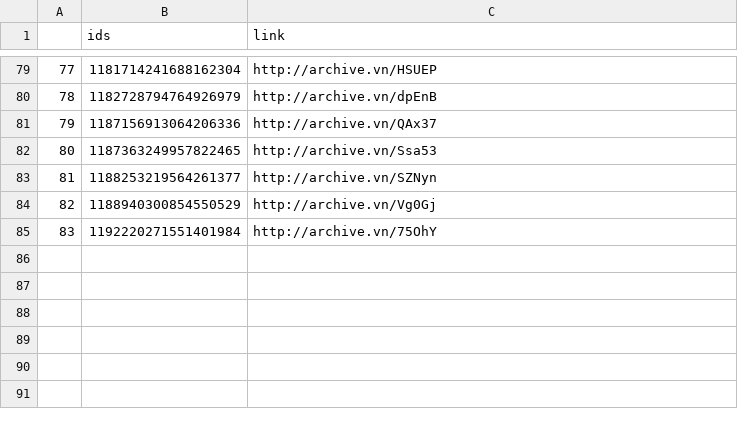
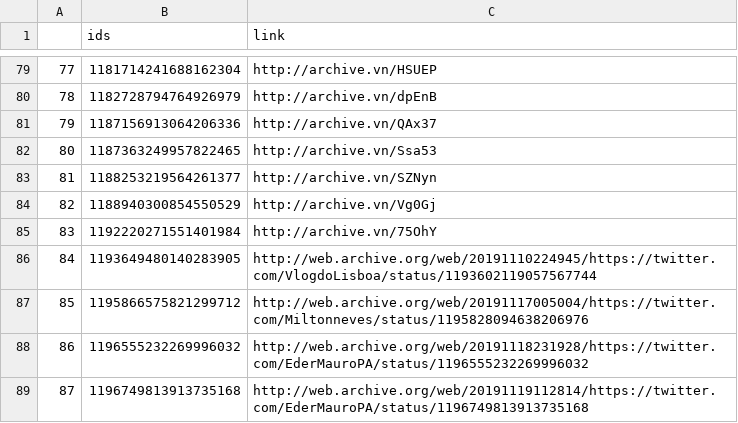
Before and after one commit to projeto7c0/7c0-core, a CSV file: csv/tweets_deletados_de_edermauropa.csv, drawn as a sheet; only a part is shown, gaps mark what is left out.

```diff
--- a/csv/tweets_deletados_de_edermauropa.csv
+++ b/csv/tweets_deletados_de_edermauropa.csv
@@ -85 +85,5 @@
 83,1192220271551401984,http://archive.vn/75OhY
+84,1193649480140283905,http://web.archive.org/web/20191110224945/https://twitter.com/VlogdoLisboa/status/1193602119057567744
+85,1195866575821299712,http://web.archive.org/web/20191117005004/https://twitter.com/Miltonneves/status/1195828094638206976
+86,1196555232269996032,http://web.archive.org/web/20191118231928/https://twitter.com/EderMauroPA/status/1196555232269996032
+87,1196749813913735168,http://web.archive.org/web/20191119112814/https://twitter.com/EderMauroPA/status/1196749813913735168
```
Also changed, not shown: csv/tweets_deletados_de_carlazambelli17.csv, csv/tweets_deletados_de_chico_dangelo.csv, 49 other files.
